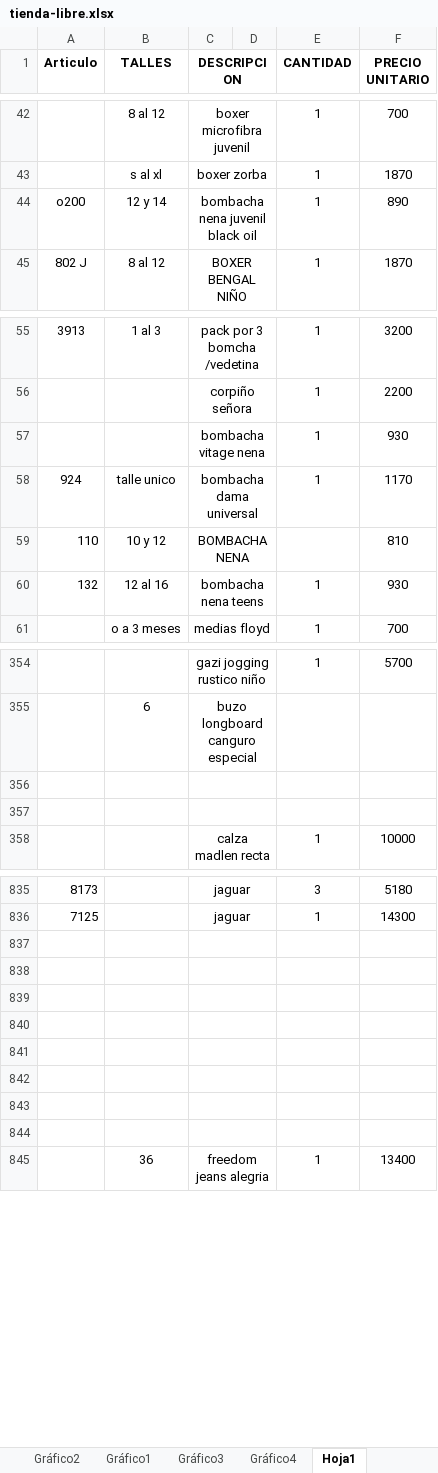
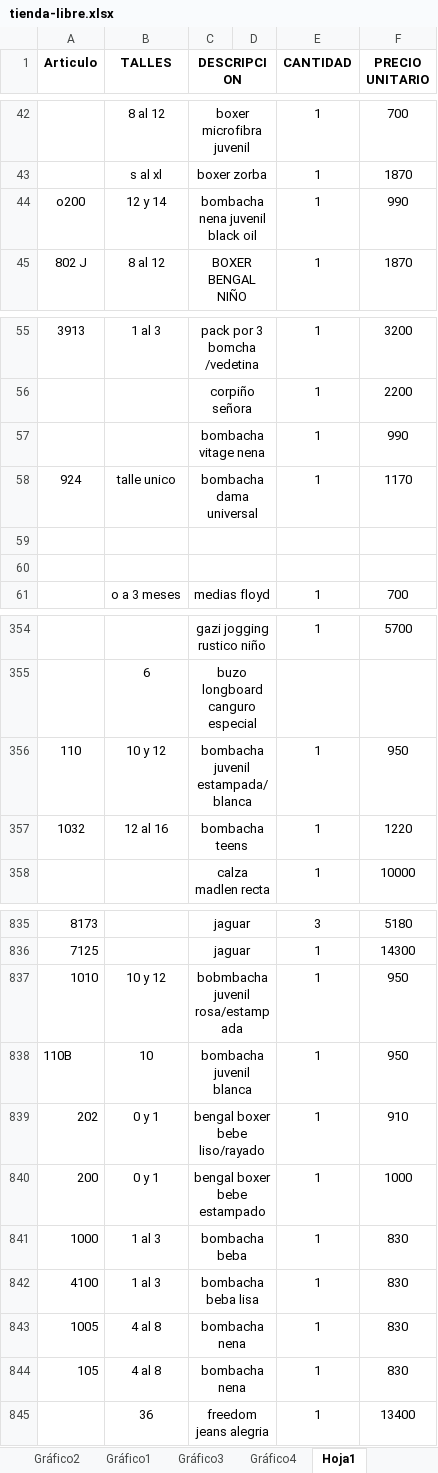
Before and after one commit to jerojimenez17/TiendaLibre, an Excel workbook: tienda-libre-backend/excel-files/tienda-libre.xlsx, sheet Hoja1, drawn as a sheet; only a part is shown, gaps mark what is left out; values as stored, in another font and other column widths than the file's, no borders; the diff names each change by its address in the sheet, - before the commit and + after, or states it on an @@ line.

Commit message:
change list

```diff
--- a/tienda-libre-backend/excel-files/tienda-libre.xlsx (sheet Hoja1)
+++ b/tienda-libre-backend/excel-files/tienda-libre.xlsx (sheet Hoja1)
-F44 (PRECIO UNITARIO): 890
+F44 (PRECIO UNITARIO): 990
-F57 (PRECIO UNITARIO): 930
+F57 (PRECIO UNITARIO): 990
-row 59: 110 | 10 y 12 | BOMBACHA NENA |  |  | 810
+row 59: (empty)
-row 60: 132 | 12 al 16 | bombacha nena teens |  | 1 | 930
+row 60: (empty)
-row 356: (empty)
+row 356: 110 | 10 y 12 | bombacha juvenil estampada/blanca |  | 1 | 950
-row 357: (empty)
+row 357: 1032 | 12 al 16 | bombacha teens |  | 1 | 1220
-row 837: (empty)
+row 837: 1010 | 10 y 12 | bobmbacha juvenil rosa/estampada |  | 1 | 950
-row 838: (empty)
+row 838: 110B | 10 | bombacha juvenil blanca |  | 1 | 950
-row 839: (empty)
+row 839: 202 | 0 y 1 | bengal boxer bebe liso/rayado |  | 1 | 910
-row 840: (empty)
+row 840: 200 | 0 y 1 | bengal boxer bebe estampado |  | 1 | 1000
-row 841: (empty)
+row 841: 1000 | 1 al 3 | bombacha beba |  | 1 | 830
-row 842: (empty)
+row 842: 4100 | 1 al 3 | bombacha beba lisa |  | 1 | 830
-row 843: (empty)
+row 843: 1005 | 4 al 8 | bombacha nena |  | 1 | 830
-row 844: (empty)
+row 844: 105 | 4 al 8 | bombacha nena |  | 1 | 830
```
Also changed, not shown: charts or pictures.
